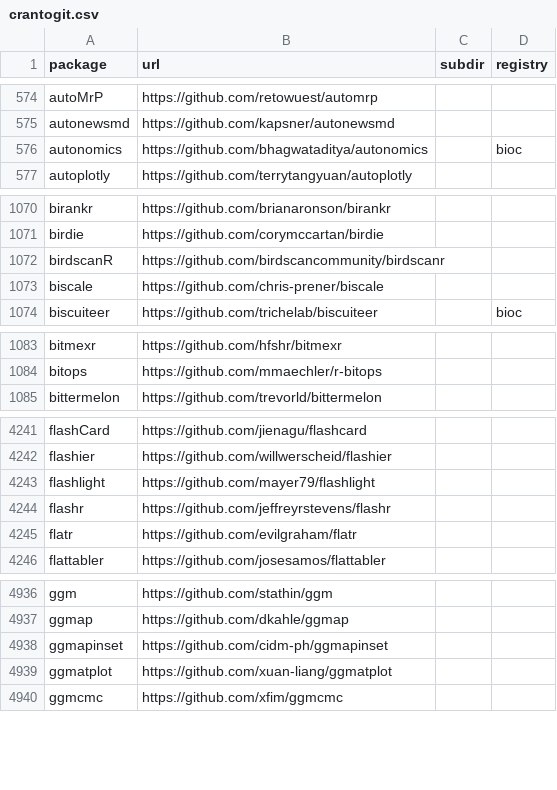
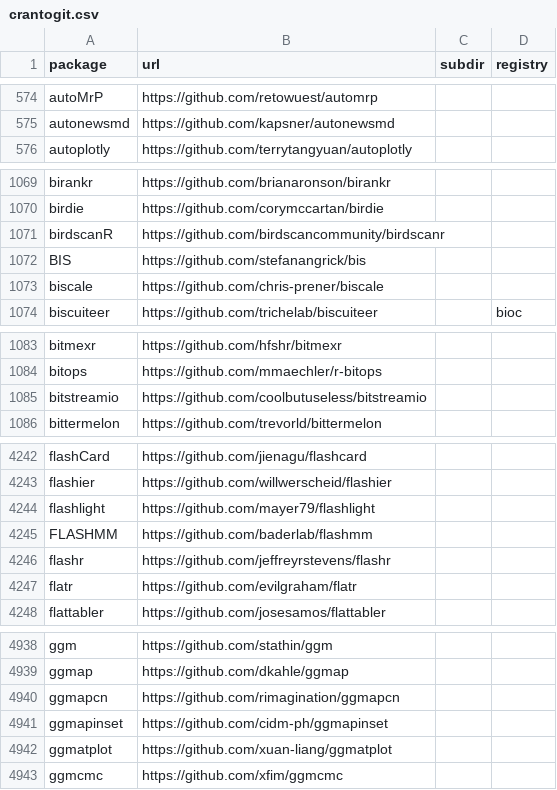
Before and after one commit to r-universe-org/cran-to-git, a CSV file: crantogit.csv, drawn as a sheet; only a part is shown, gaps mark what is left out; the diff covers the shown part only.

```diff
--- a/crantogit.csv
+++ b/crantogit.csv
@@ -575,3 +575,2 @@ autoMrP,https://github.com/retowuest/automrp,,
 autonewsmd,https://github.com/kapsner/autonewsmd,,
-autonomics,https://github.com/bhagwataditya/autonomics,,bioc
 autoplotly,https://github.com/terrytangyuan/autoplotly,,
@@ -1072,2 +1071,3 @@ birdie,https://github.com/corymccartan/birdie,,
 birdscanR,https://github.com/birdscancommunity/birdscanr,,
+BIS,https://github.com/stefanangrick/bis,,
 biscale,https://github.com/chris-prener/biscale,,
@@ -1084,2 +1084,3 @@ bitmexr,https://github.com/hfshr/bitmexr,,
 bitops,https://github.com/mmaechler/r-bitops,,
+bitstreamio,https://github.com/coolbutuseless/bitstreamio,,
 bittermelon,https://github.com/trevorld/bittermelon,,
@@ -4243,2 +4244,3 @@ flashier,https://github.com/willwerscheid/flashier,,
 flashlight,https://github.com/mayer79/flashlight,,
+FLASHMM,https://github.com/baderlab/flashmm,,
 flashr,https://github.com/jeffreyrstevens/flashr,,
@@ -4937,2 +4939,3 @@ ggm,https://github.com/stathin/ggm,,
 ggmap,https://github.com/dkahle/ggmap,,
+ggmapcn,https://github.com/rimagination/ggmapcn,,
 ggmapinset,https://github.com/cidm-ph/ggmapinset,,
```
Also changed, not shown: 5 added rows and 4 edited cells elsewhere in this file, archived.csv, universes.csv, 20 other files.
